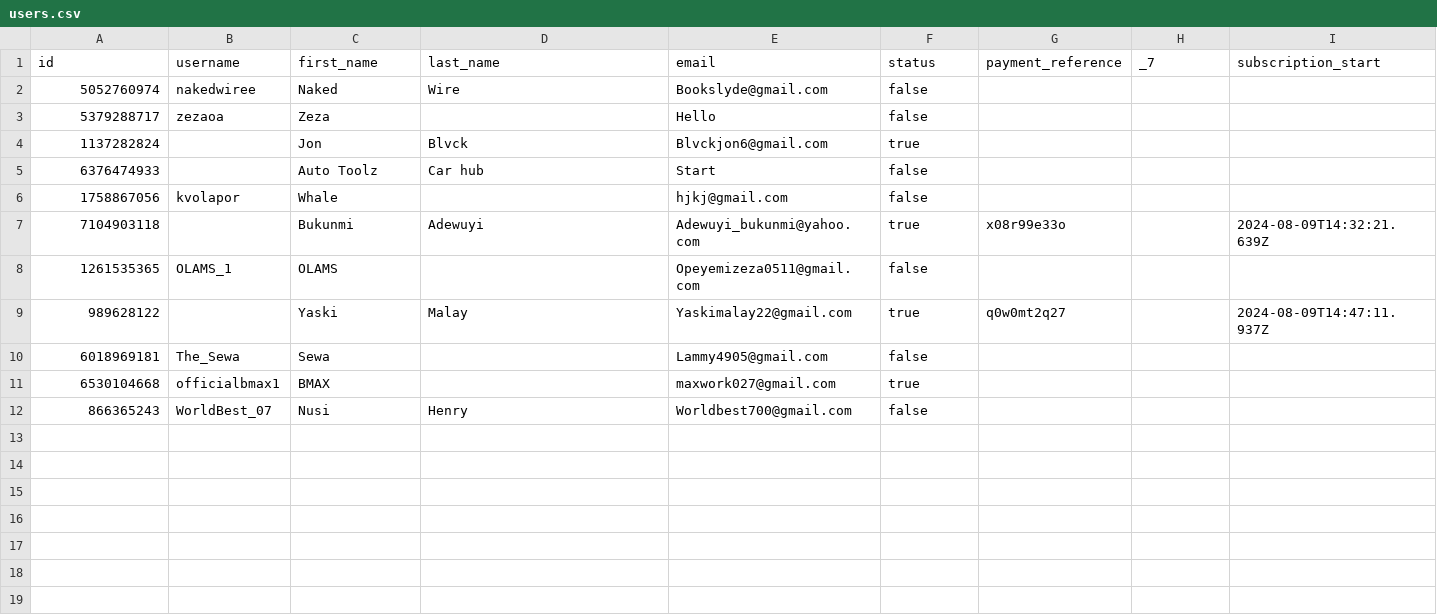
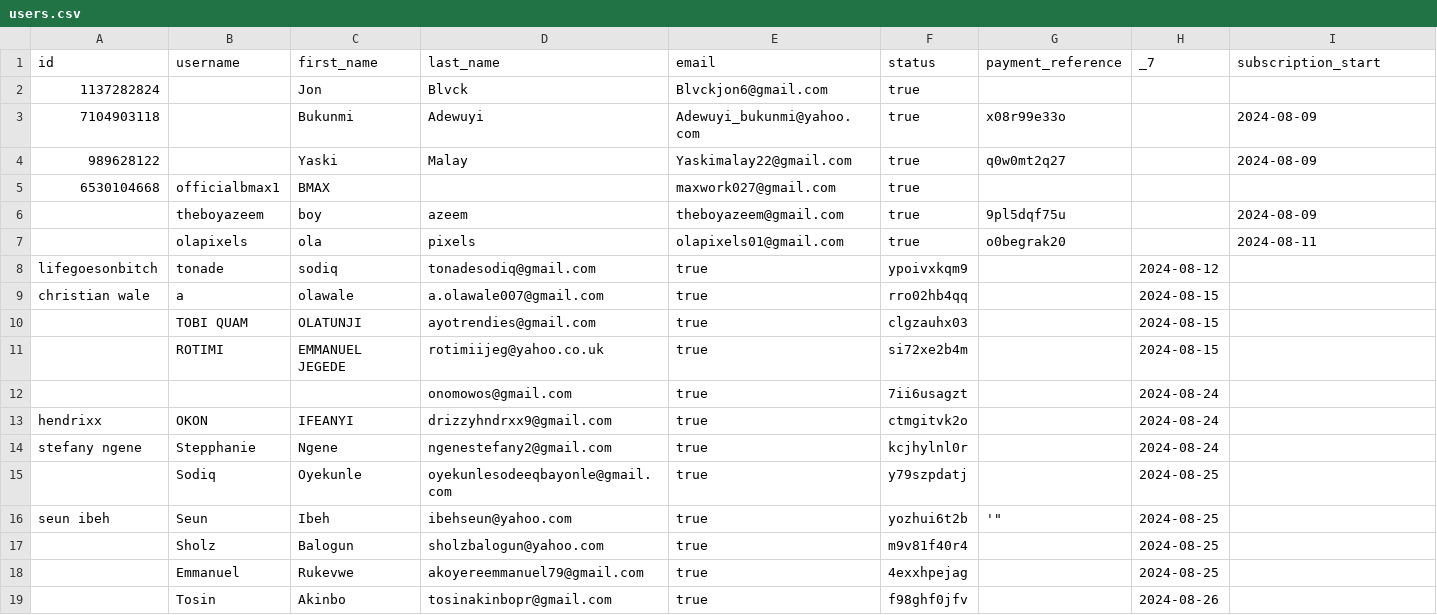
Before and after one commit to k0lapo/CertiPred, a CSV file: users.csv, drawn as a sheet.

Commit message:
added a new user

```diff
--- a/users.csv
+++ b/users.csv
@@ -1,12 +1,19 @@
 "id","username","first_name","last_name","email","status","payment_reference","_7","subscription_start"
-"5052760974","nakedwiree","Naked","Wire","Bookslyde@gmail.com","false","","",""
-"5379288717","zezaoa","Zeza","","Hello","false","","",""
 "1137282824","","Jon","Blvck","Blvckjon6@gmail.com","true","","",""
-"6376474933","","Auto Toolz","Car hub","Start","false","","",""
-"1758867056","kvolapor","Whale","","hjkj@gmail.com","false","","",""
-"7104903118","","Bukunmi","Adewuyi","Adewuyi_bukunmi@yahoo.com","true","x08r99e33o","","2024-08-09T14:32:21.639Z"
-"1261535365","OLAMS_1","OLAMS","","Opeyemizeza0511@gmail.com","false","","",""
-"989628122","","Yaski","Malay","Yaskimalay22@gmail.com","true","q0w0mt2q27","","2024-08-09T14:47:11.937Z"
-"6018969181","The_Sewa","Sewa","","Lammy4905@gmail.com","false","","",""
+"7104903118","","Bukunmi","Adewuyi","Adewuyi_bukunmi@yahoo.com","true","x08r99e33o","","2024-08-09"
+"989628122","","Yaski","Malay","Yaskimalay22@gmail.com","true","q0w0mt2q27","","2024-08-09"
 "6530104668","officialbmax1","BMAX","","maxwork027@gmail.com","true","",""
-"866365243","WorldBest_07","Nusi","Henry","Worldbest700@gmail.com","false","",""
+"","theboyazeem","boy","azeem","theboyazeem@gmail.com","true","9pl5dqf75u","","2024-08-09"
+"","olapixels","ola","pixels","olapixels01@gmail.com","true","o0begrak20","","2024-08-11"
+"lifegoesonbitch","tonade","sodiq","tonadesodiq@gmail.com","true","ypoivxkqm9","","2024-08-12"
+"christian wale","a","olawale","a.olawale007@gmail.com","true","rro02hb4qq","","2024-08-15"
+"","TOBI QUAM","OLATUNJI","ayotrendies@gmail.com","true","clgzauhx03","","2024-08-15"
+"","ROTIMI","EMMANUEL JEGEDE","rotimiijeg@yahoo.co.uk","true","si72xe2b4m","","2024-08-15"
+"","","","onomowos@gmail.com","true","7ii6usagzt","","2024-08-24"
+"hendrixx","OKON","IFEANYI","drizzyhndrxx9@gmail.com","true","ctmgitvk2o","","2024-08-24"
+"stefany ngene","Stepphanie","Ngene","ngenestefany2@gmail.com","true","kcjhylnl0r","","2024-08-24"
+"","Sodiq","Oyekunle","oyekunlesodeeqbayonle@gmail.com","true","y79szpdatj","","2024-08-25"
+"seun ibeh","Seun","Ibeh","ibehseun@yahoo.com","true","yozhui6t2b",'","2024-08-25"
+"","Sholz","Balogun","sholzbalogun@yahoo.com","true","m9v81f40r4","","2024-08-25"
+"","Emmanuel","Rukevwe","akoyereemmanuel79@gmail.com","true","4exxhpejag","","2024-08-25"
+"","Tosin","Akinbo","tosinakinbopr@gmail.com","true","f98ghf0jfv","","2024-08-26"
```
